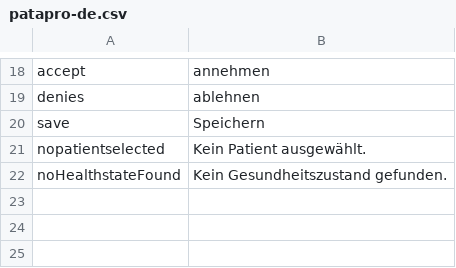
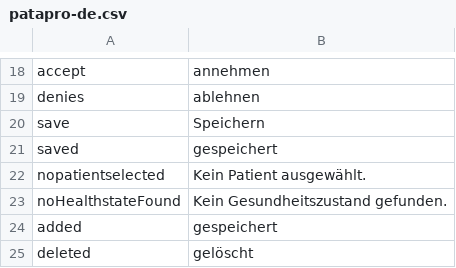
Before and after one commit to AKSW/Dispedia, a CSV file: extensions/patapro/languages/patapro-de.csv, drawn as a sheet; only a part is shown, gaps mark what is left out; the diff names each change by its address in the sheet, - before the commit and + after, or states it on an @@ line.

Commit message:
Merge remote-tracking branch 'origin/version2' into ontowikiupdate
Conflicts:
	extensions/patapro/PataproController.php

```diff
--- a/extensions/patapro/languages/patapro-de.csv
+++ b/extensions/patapro/languages/patapro-de.csv
+row 21: saved | gespeichert
+row 24: added | gespeichert
+row 25: deleted | gelöscht
```
Also changed, not shown: extensions/patapro/languages/patapro-en.csv, 9 other files.
